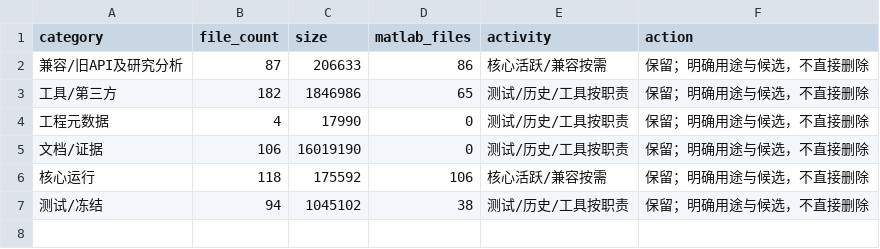
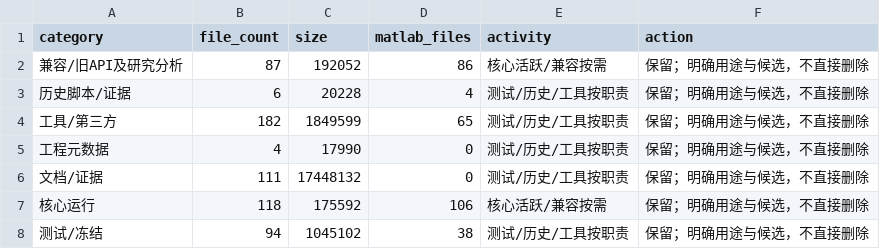
Before and after one commit to tangqingxi/Ducted-Fan-SHC09-matlab, a CSV file: docs/file_category_summary.csv, drawn as a sheet.

```diff
--- a/docs/file_category_summary.csv
+++ b/docs/file_category_summary.csv
@@ -1,6 +1,7 @@
 category,file_count,size,matlab_files,activity,action
-兼容/旧API及研究分析,87,206633,86,核心活跃/兼容按需,保留；明确用途与候选，不直接删除
-工具/第三方,182,1846986,65,测试/历史/工具按职责,保留；明确用途与候选，不直接删除
+兼容/旧API及研究分析,87,192052,86,核心活跃/兼容按需,保留；明确用途与候选，不直接删除
+历史脚本/证据,6,20228,4,测试/历史/工具按职责,保留；明确用途与候选，不直接删除
+工具/第三方,182,1849599,65,测试/历史/工具按职责,保留；明确用途与候选，不直接删除
 工程元数据,4,17990,0,测试/历史/工具按职责,保留；明确用途与候选，不直接删除
-文档/证据,106,16019190,0,测试/历史/工具按职责,保留；明确用途与候选，不直接删除
+文档/证据,111,17448132,0,测试/历史/工具按职责,保留；明确用途与候选，不直接删除
 核心运行,118,175592,106,核心活跃/兼容按需,保留；明确用途与候选，不直接删除
```
Also changed, not shown: docs/file_duplicates.csv, docs/file_inventory.csv, 21 other files.
